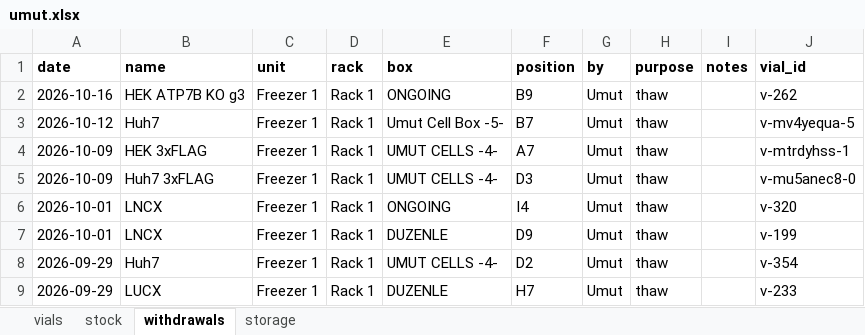
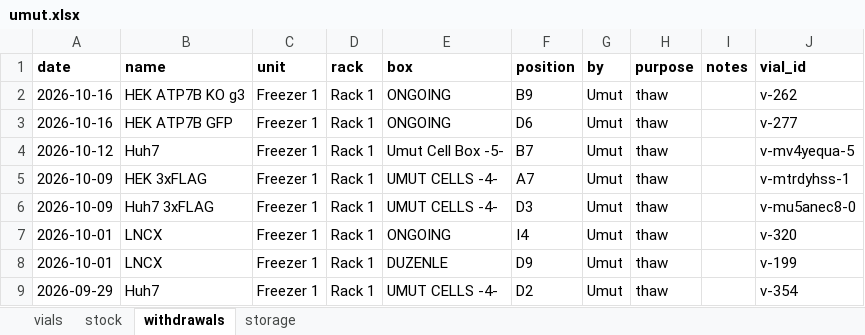
Before and after one commit to ucagiral/cagiral-schedule, an Excel workbook: cellstocks/data/umut.xlsx, sheet withdrawals, drawn as a sheet; only a part is shown; the shorter side is filled out with more unchanged rows; values as stored, in another font and other column widths than the file's, no borders; the diff names each change by its address in the sheet, - before the commit and + after, or states it on an @@ line.

Commit message:
Take out HEK ATP7B GFP from Umut

```diff
--- a/cellstocks/data/umut.xlsx (sheet withdrawals)
+++ b/cellstocks/data/umut.xlsx (sheet withdrawals)
+row 3: 2026-10-16 | HEK ATP7B GFP | Freezer 1 | Rack 1 | ONGOING | D6 | Umut | thaw |  | v-277
```
Also changed, not shown: sheet vials, sheet stock, sheet storage, 1 other file.
